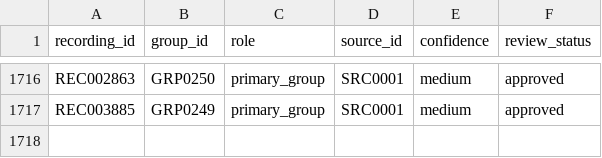
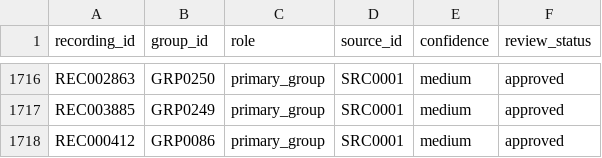
Before and after one commit to remospeed45-cpu/MUSIC_RELATIONSHIPS_DB, a TSV file: relationships/recording_group.tsv, drawn as a sheet; only a part is shown, gaps mark what is left out.

Commit message:
UNIT-0052 recover supported recording artist link

```diff
--- a/relationships/recording_group.tsv
+++ b/relationships/recording_group.tsv
@@ -1717 +1717,2 @@ REC002863	GRP0250	primary_group	SRC0001	medium	approved
 REC003885	GRP0249	primary_group	SRC0001	medium	approved
+REC000412	GRP0086	primary_group	SRC0001	medium	approved
```
Also changed, not shown: 3 other files.
